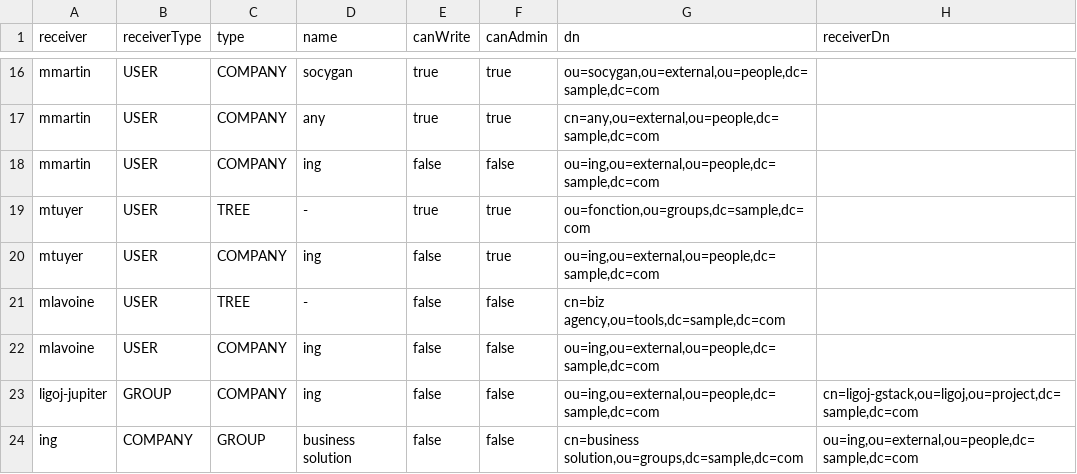
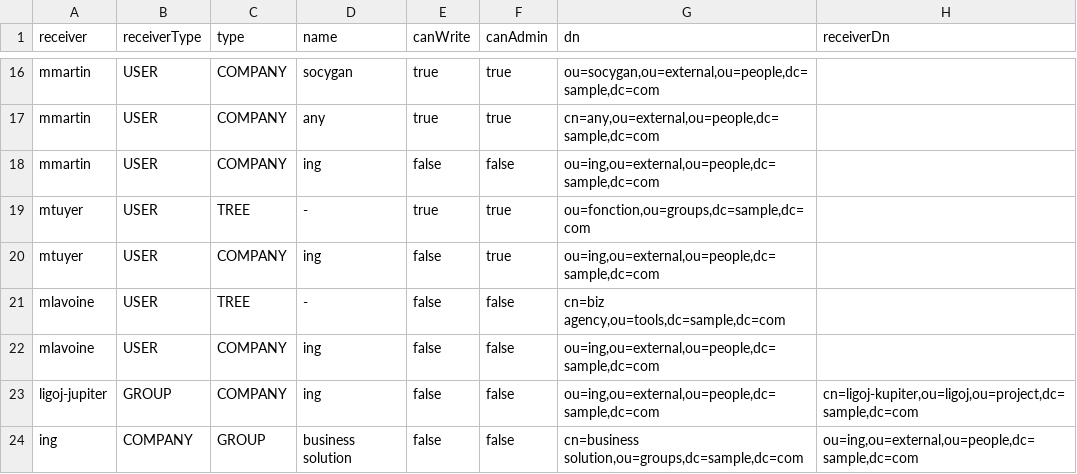
Before and after one commit to ligoj/ligoj-api, a CSV file: plugin-api-test/src/main/resources/csv/delegate-org.csv, drawn as a sheet; only a part is shown, gaps mark what is left out.

Commit message:
Update API to 4.0.5

```diff
--- a/plugin-api-test/src/main/resources/csv/delegate-org.csv
+++ b/plugin-api-test/src/main/resources/csv/delegate-org.csv
@@ -22,3 +22,3 @@ mlavoine;USER;TREE;-;false;false;cn=biz agency,ou=tools,dc=sample,dc=com
 mlavoine;USER;COMPANY;ing;false;false;ou=ing,ou=external,ou=people,dc=sample,dc=com
-ligoj-jupiter;GROUP;COMPANY;ing;false;false;ou=ing,ou=external,ou=people,dc=sample,dc=com;cn=ligoj-gstack,ou=ligoj,ou=project,dc=sample,dc=com
+ligoj-jupiter;GROUP;COMPANY;ing;false;false;ou=ing,ou=external,ou=people,dc=sample,dc=com;cn=ligoj-kupiter,ou=ligoj,ou=project,dc=sample,dc=com
 ing;COMPANY;GROUP;business solution;false;false;cn=business solution,ou=groups,dc=sample,dc=com;ou=ing,ou=external,ou=people,dc=sample,dc=com
```
